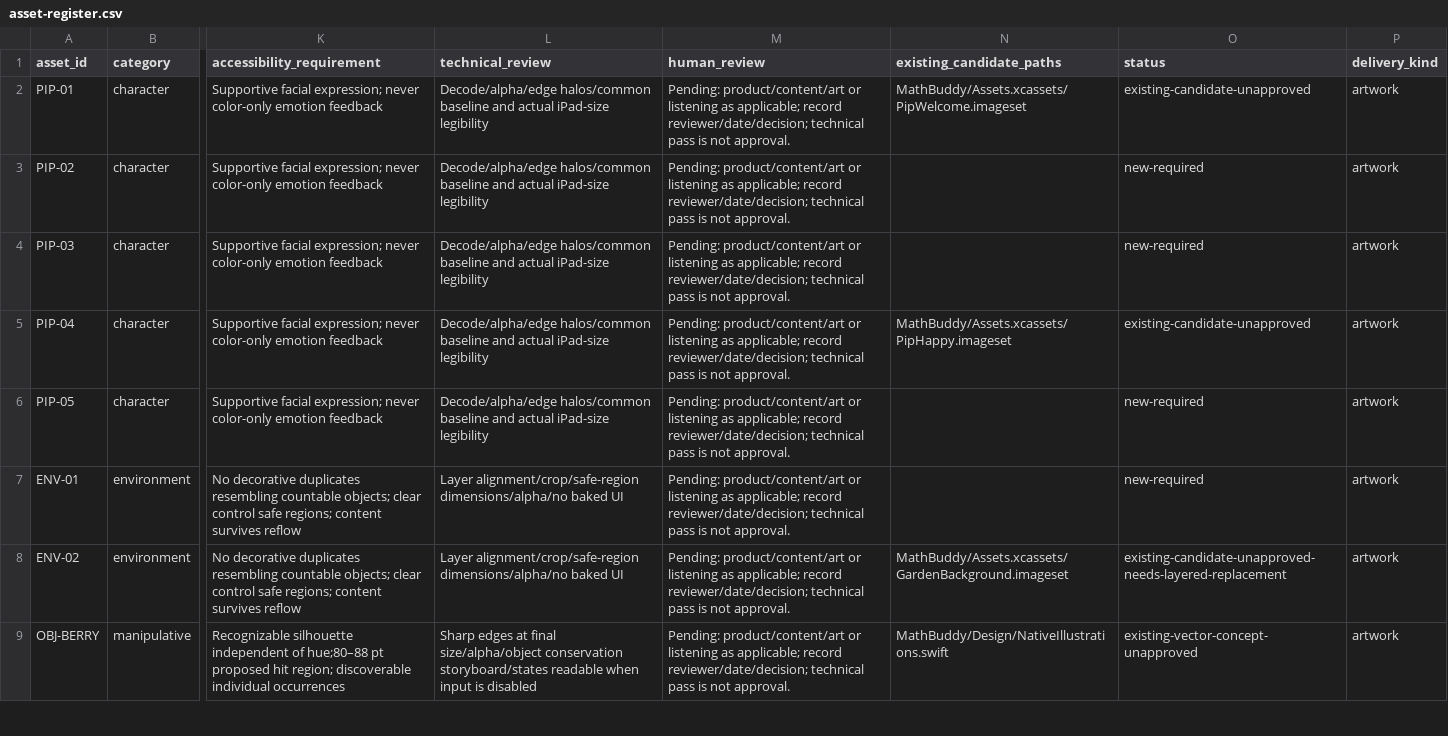
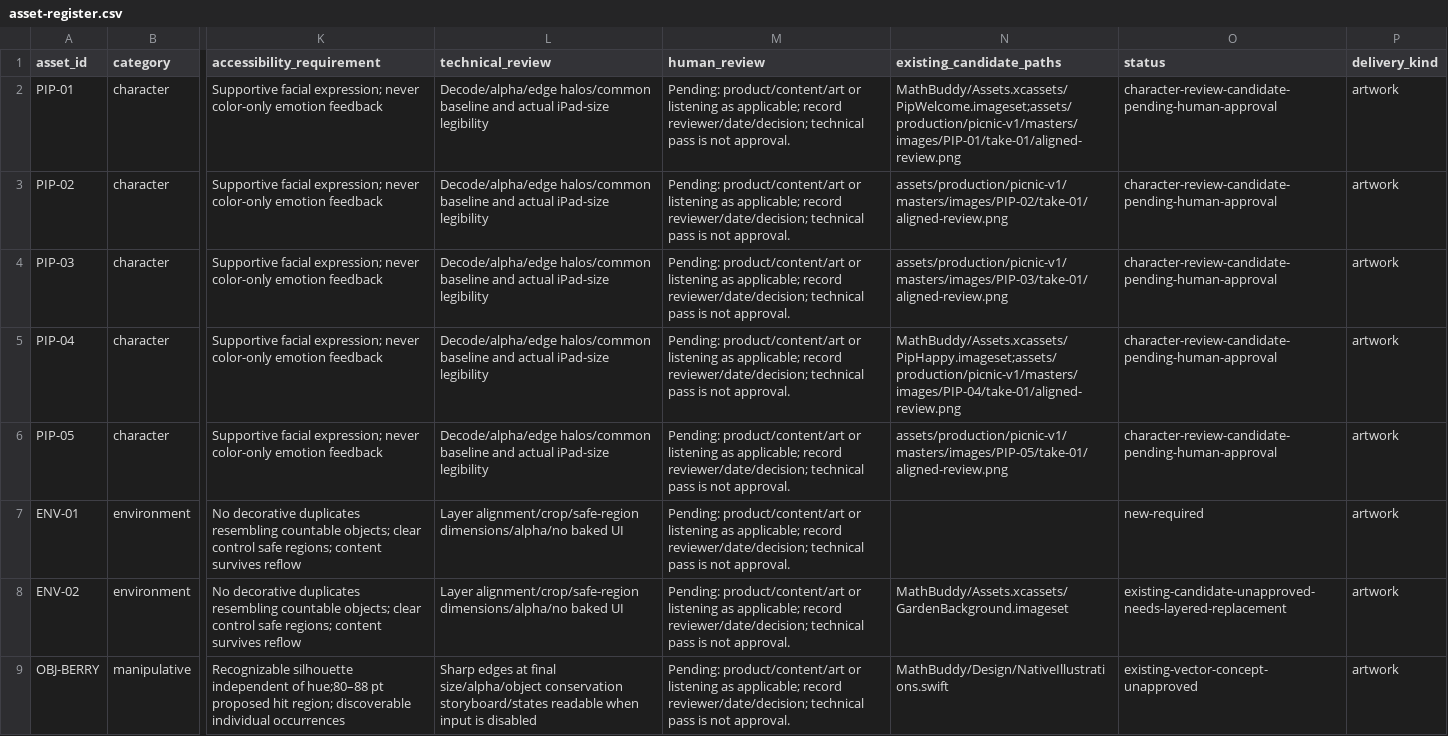
Before and after one commit to dsamin/MathBuddy, a CSV file: docs/planning/asset-register.csv, drawn as a sheet; only a part is shown, gaps mark what is left out; the diff names each change by its address in the sheet, - before the commit and + after, or states it on an @@ line.

Commit message:
Add five aligned Pip character review candidates
Preserve Direction B references, exact image requests and provider originals. Record reproducible alignment, technical limits and pending human identity decisions; preserve native code and all other asset phases.

```diff
--- a/docs/planning/asset-register.csv
+++ b/docs/planning/asset-register.csv
-N2 (existing_candidate_paths): MathBuddy/Assets.xcassets/PipWelcome.imageset
+N2 (existing_candidate_paths): MathBuddy/Assets.xcassets/PipWelcome.imageset;assets/production/picnic-v1/masters/images/PIP-01/take-01/aligned-review.png
-O2 (status): existing-candidate-unapproved
+O2 (status): character-review-candidate-pending-human-approval
-N3 (existing_candidate_paths): (empty)
+N3 (existing_candidate_paths): assets/production/picnic-v1/masters/images/PIP-02/take-01/aligned-review.png
-O3:O4 (status): new-required
+O3:O4 (status): character-review-candidate-pending-human-approval
-N4 (existing_candidate_paths): (empty)
+N4 (existing_candidate_paths): assets/production/picnic-v1/masters/images/PIP-03/take-01/aligned-review.png
-N5 (existing_candidate_paths): MathBuddy/Assets.xcassets/PipHappy.imageset
+N5 (existing_candidate_paths): MathBuddy/Assets.xcassets/PipHappy.imageset;assets/production/picnic-v1/masters/images/PIP-04/take-01/aligned-review.png
-O5 (status): existing-candidate-unapproved
+O5 (status): character-review-candidate-pending-human-approval
-N6 (existing_candidate_paths): (empty)
+N6 (existing_candidate_paths): assets/production/picnic-v1/masters/images/PIP-05/take-01/aligned-review.png
-O6 (status): new-required
+O6 (status): character-review-candidate-pending-human-approval
```
Also changed, not shown: 47 other files.
